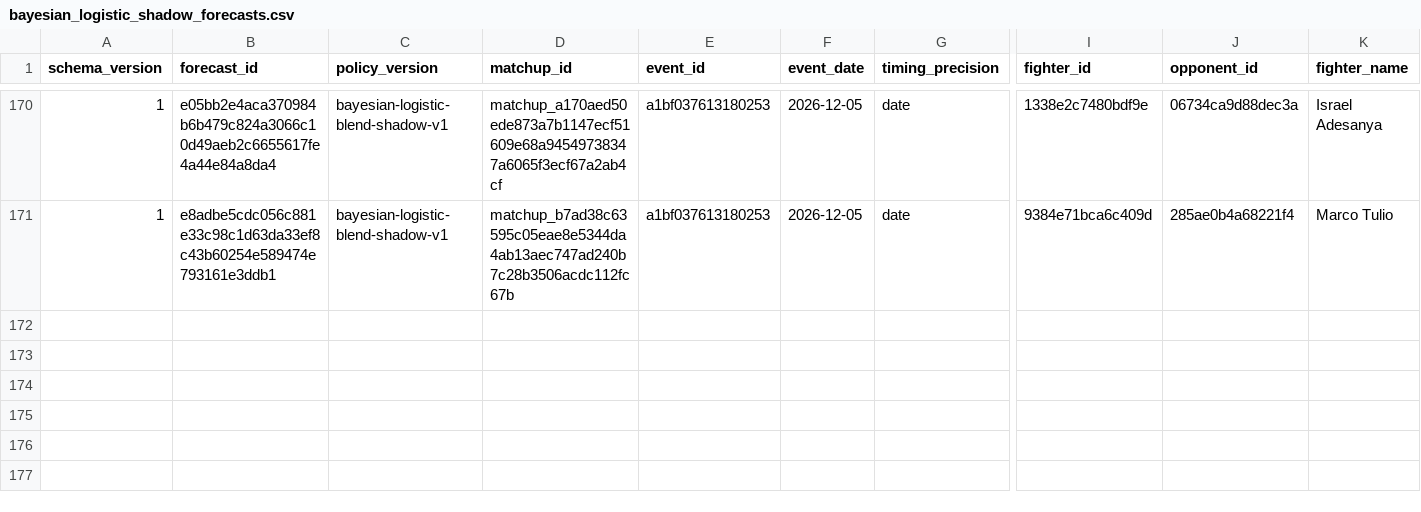
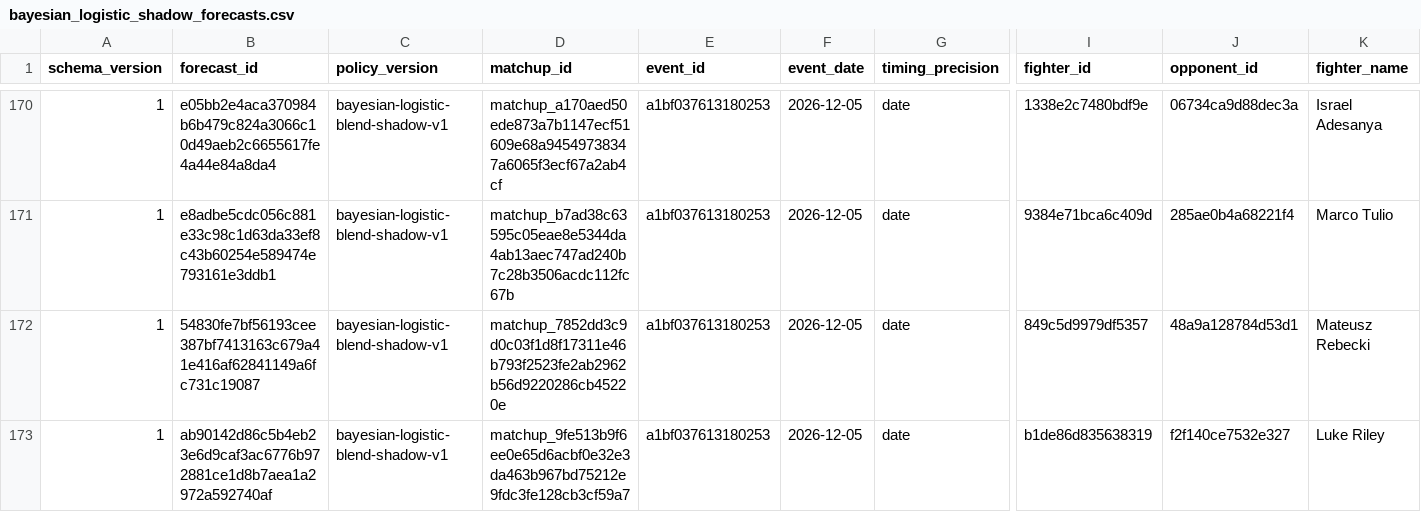
Before and after one commit to alexchandler100/UFC_Prediction_2022, a CSV file: src/content/data/market/bayesian_logistic_shadow_forecasts.csv, drawn as a sheet; only a part is shown, gaps mark what is left out; rows hold the shown columns only; the diff names each change by its address in the sheet, - before the commit and + after, or states it on an @@ line.

```diff
--- a/src/content/data/market/bayesian_logistic_shadow_forecasts.csv
+++ b/src/content/data/market/bayesian_logistic_shadow_forecasts.csv
+row 172: 1 | 54830fe7bf56193cee387bf7413163c679a41e416af62841149a6fc731c19087 | bayesian-logistic-blend-shadow-v1 | matchup_7852dd3c9d0c03f1d8f17311e46b793f2523fe2ab2962b56d9220286cb45220e | a1bf037613180253 | 2026-12-05 | date | 849c5d9979df5357 | 48a9a128784d53d1 | Mateusz Rebecki
+row 173: 1 | ab90142d86c5b4eb23e6d9caf3ac6776b972881ce1d8b7aea1a2972a592740af | bayesian-logistic-blend-shadow-v1 | matchup_9fe513b9f6ee0e65d6acbf0e32e3da463b967bd75212e9fdc3fe128cb3cf59a7 | a1bf037613180253 | 2026-12-05 | date | b1de86d835638319 | f2f140ce7532e327 | Luke Riley
```
Also changed, not shown: src/content/data/external_mma/event_results/identity_map.csv, 40 other files.
